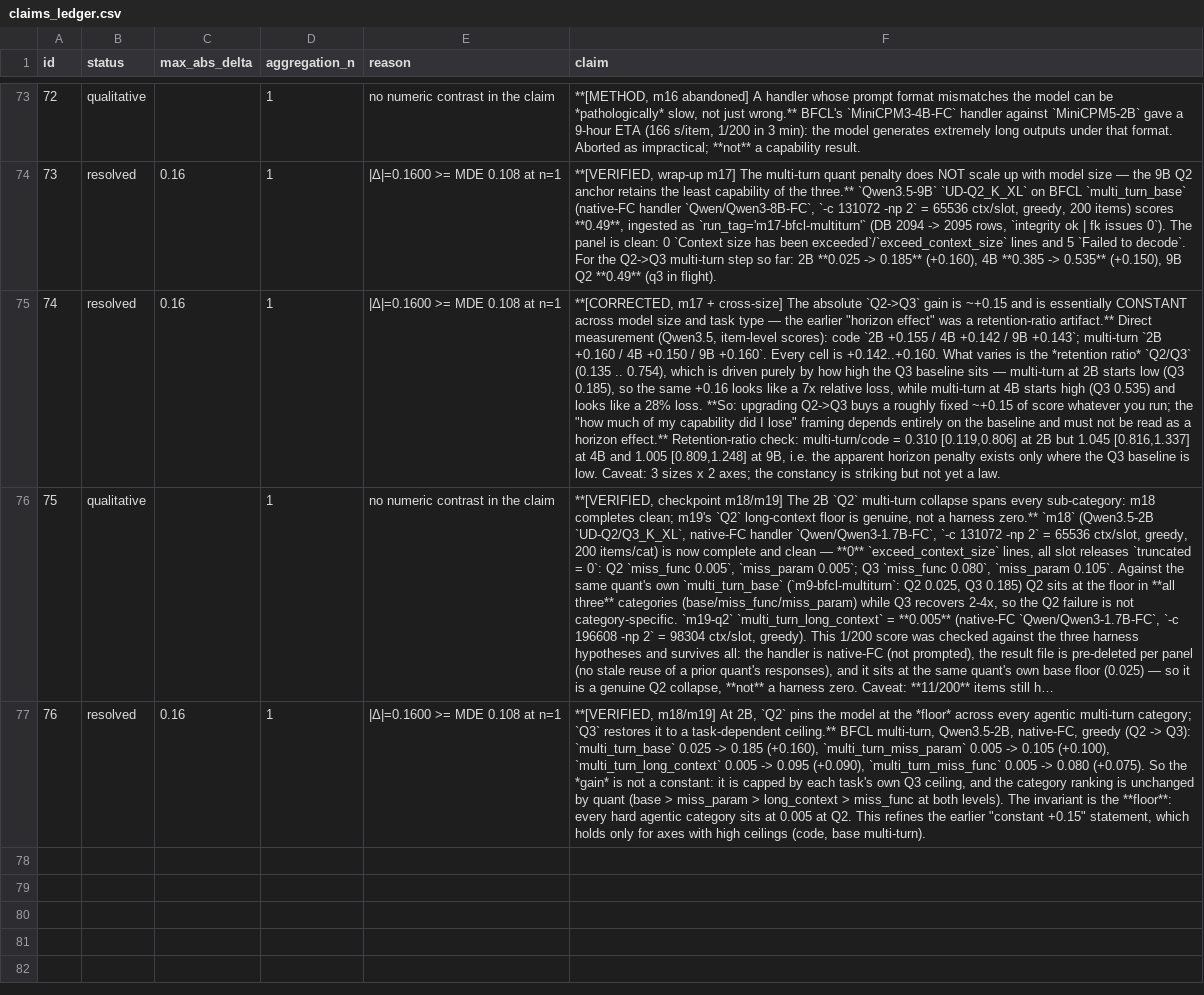
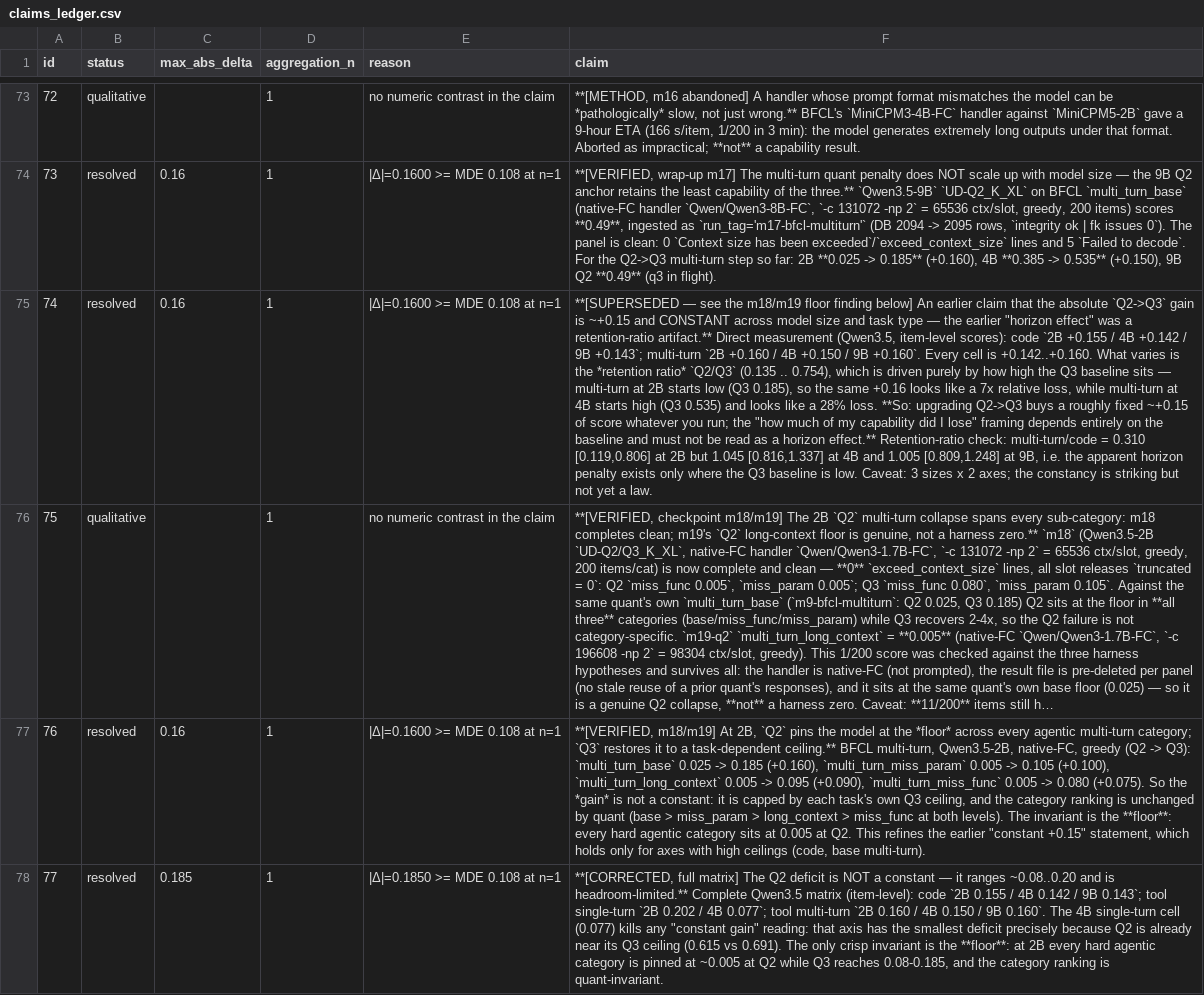
Before and after one commit to ZisIsNotZis/tiny-llm-eval-factors, a CSV file: claims_ledger.csv, drawn as a sheet; only a part is shown, gaps mark what is left out; long unchanged cells end in …; the diff names each change by its address in the sheet, - before the commit and + after, or states it on an @@ line.

Commit message:
Correct Finding 5 again: Q2 deficit ranges 0.08-0.20, NOT a constant
The full matrix (adding 4B tool single-turn, deficit 0.077) disproves the 'constant
~+0.15' reading I published an hour ago. Honest version: the Q2 deficit is
headroom-limited and ranges ~0.08-0.20; the only crisp invariant is a FLOOR collapse at
2B (every hard agentic category ~0.005 at Q2, Q3 reaching 0.08-0.185), with the
category ranking unchanged by quant. Kept the correction trail in FINAL_REPORT so the
narrowing is auditable.

```diff
--- a/claims_ledger.csv
+++ b/claims_ledger.csv
-F75 (claim): **[CORRECTED, m17 + cross-size] The absolute `Q2->Q3` gain is ~+0.15 and is essentially CONSTANT across…
+F75 (claim): **[SUPERSEDED — see the m18/m19 floor finding below] An earlier claim that the absolute `Q2->Q3` gain is ~+0.15 and CONSTANT across…
+row 78: 77 | resolved | 0.185 | 1 | |Δ|=0.1850 >= MDE 0.108 at n=1 | **[CORRECTED, full matrix] The Q2 deficit is NOT a constant — it ranges ~0.08..0.20 and is headroom-limited.** Complete Qwen3.5 matrix (item-level): code `2B 0.155 / 4B 0.142 / 9B 0.143`; tool single-turn `2B 0.202 / 4B 0.077`; tool multi-turn `2B 0.160 / 4B 0.150 / 9B 0.160`. The 4B single-turn cell (0.077) kills any "constant gain" reading: that axis has the smallest deficit precisely because Q2 is already near its Q3 ceiling (0.615 vs 0.691). The only crisp invariant is the **floor**: at 2B every hard agentic category is pinned at ~0.005 at Q2 while Q3 reaches 0.08-0.185, and the category ranking is quant-invariant.
```
Also changed, not shown: 4 other files.
